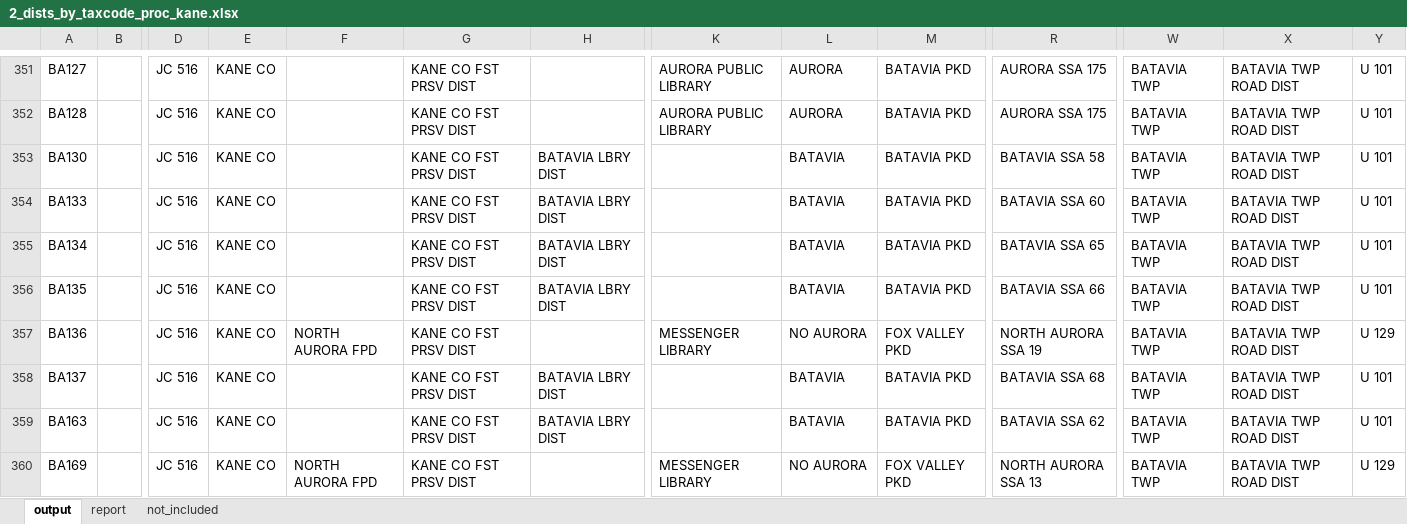
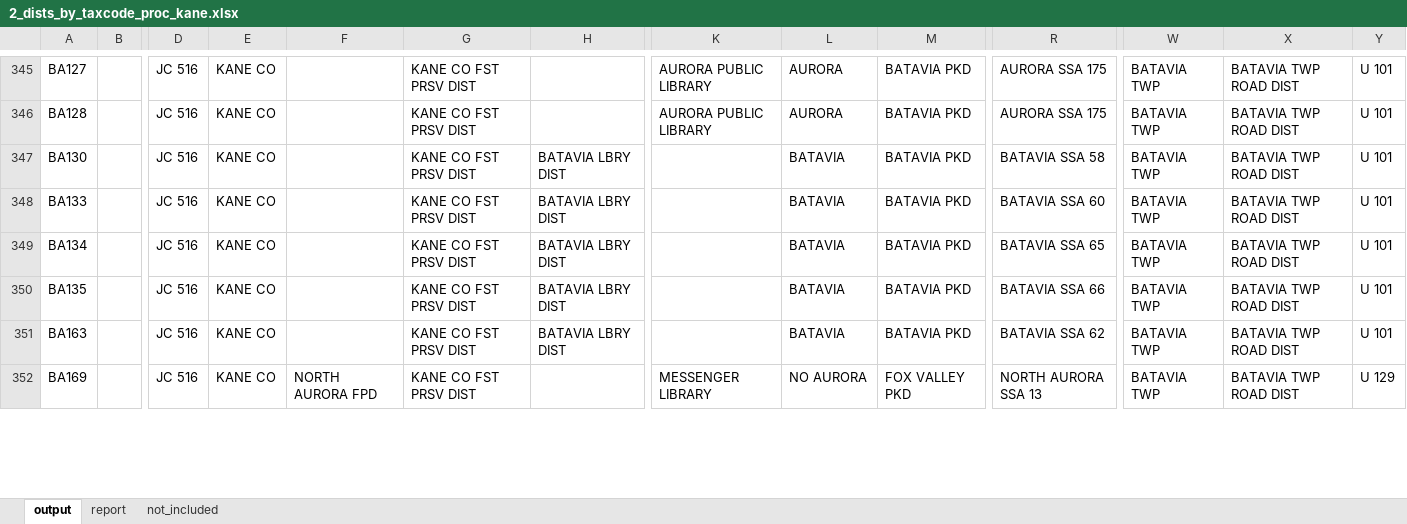
Before and after one commit to CMAP-REPOS/effective_property_tax, an Excel workbook: outputs/2_dists_by_taxcode_proc_kane.xlsx, sheet output, drawn as a sheet; only a part is shown, gaps mark what is left out; values as stored, in another font and other column widths than the file's, no borders; removed rows and columns are numbered as before the commit, all else as after; rows hold the shown columns only; the diff covers the shown part only; the diff names each change by its address in the sheet, - before the commit and + after, or states it on an @@ line.

```diff
--- a/outputs/2_dists_by_taxcode_proc_kane.xlsx (sheet output)
+++ b/outputs/2_dists_by_taxcode_proc_kane.xlsx (sheet output)
-row 357: BA136 |  | JC 516 | KANE CO | NORTH AURORA FPD | KANE CO FST PRSV DIST |  | MESSENGER LIBRARY | NO AURORA | FOX VALLEY PKD | NORTH AURORA SSA 19 | BATAVIA TWP | BATAVIA TWP ROAD DIST | U 129
-row 358: BA137 |  | JC 516 | KANE CO |  | KANE CO FST PRSV DIST | BATAVIA LBRY DIST |  | BATAVIA | BATAVIA PKD | BATAVIA SSA 68 | BATAVIA TWP | BATAVIA TWP ROAD DIST | U 101
```
Also changed, not shown: 10 added rows, 23 removed rows and 24 edited cells elsewhere in this sheet, sheet not_included, sheet report, outputs/2_dists_by_taxcode_proc_cook.xlsx, outputs/2_dists_by_taxcode_proc_dupage.xlsx, 8 other files.
